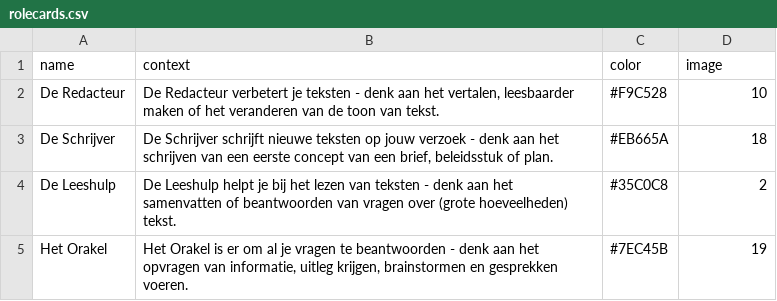
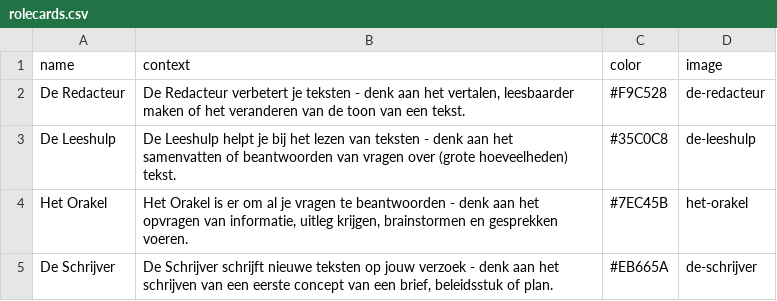
Before and after one commit to responsibleIT/moralis-machina, a CSV file: src/assets/rolecards.csv, drawn as a sheet.

```diff
--- a/src/assets/rolecards.csv
+++ b/src/assets/rolecards.csv
@@ -1,5 +1,5 @@
 name,context,color,image
-"De Redacteur","De Redacteur verbetert je teksten - denk aan het vertalen, leesbaarder maken of het veranderen van de toon van tekst.","#F9C528","10"
-"De Schrijver","De Schrijver schrijft nieuwe teksten op jouw verzoek - denk aan het schrijven van een eerste concept van een brief, beleidsstuk of plan.","#EB665A","18"
-"De Leeshulp","De Leeshulp helpt je bij het lezen van teksten - denk aan het samenvatten of beantwoorden van vragen over (grote hoeveelheden) tekst.","#35C0C8","2"
-"Het Orakel","Het Orakel is er om al je vragen te beantwoorden - denk aan het opvragen van informatie, uitleg krijgen, brainstormen en gesprekken voeren.","#7EC45B","19"
+De Redacteur,"De Redacteur verbetert je teksten - denk aan het vertalen, leesbaarder maken of het veranderen van de toon van een tekst.",#F9C528,de-redacteur
+De Leeshulp,De Leeshulp helpt je bij het lezen van teksten - denk aan het samenvatten of beantwoorden van vragen over (grote hoeveelheden) tekst.,#35C0C8,de-leeshulp
+Het Orakel,"Het Orakel is er om al je vragen te beantwoorden - denk aan het opvragen van informatie, uitleg krijgen, brainstormen en gesprekken voeren.",#7EC45B,het-orakel
+De Schrijver,"De Schrijver schrijft nieuwe teksten op jouw verzoek - denk aan het schrijven van een eerste concept van een brief, beleidsstuk of plan.",#EB665A,de-schrijver
```
Also changed, not shown: src/assets/scenariocards.csv, src/assets/specialcards.csv, 15 other files.
